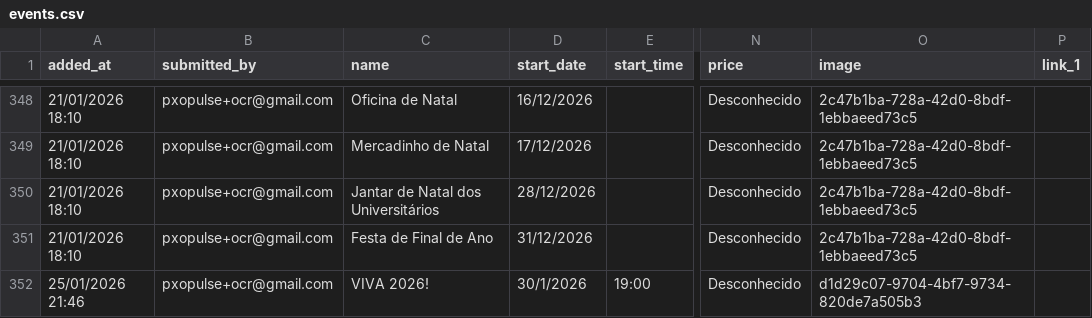
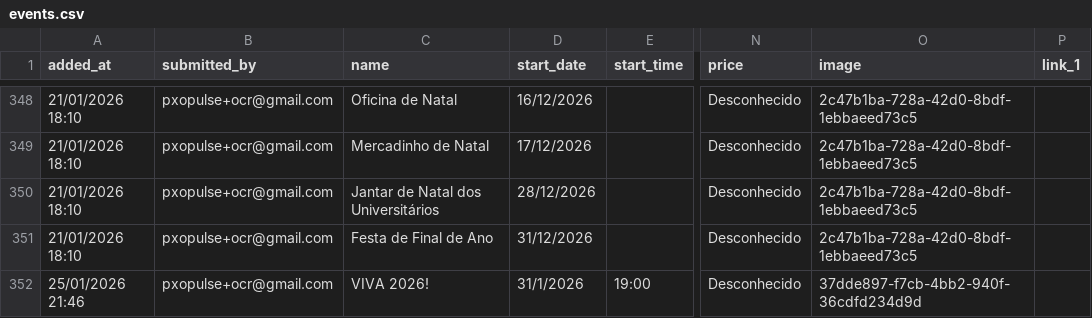
Before and after one commit to zewelor/ps_events, a CSV file: events.csv, drawn as a sheet; only a part is shown, gaps mark what is left out; the diff names each change by its address in the sheet, - before the commit and + after, or states it on an @@ line.

```diff
--- a/events.csv
+++ b/events.csv
-D352 (start_date): 30/1/2026
+D352 (start_date): 31/1/2026
-O352 (image): d1d29c07-9704-4bf7-9734-820de7a505b3
+O352 (image): 37dde897-f7cb-4bb2-940f-36cdfd234d9d
```
